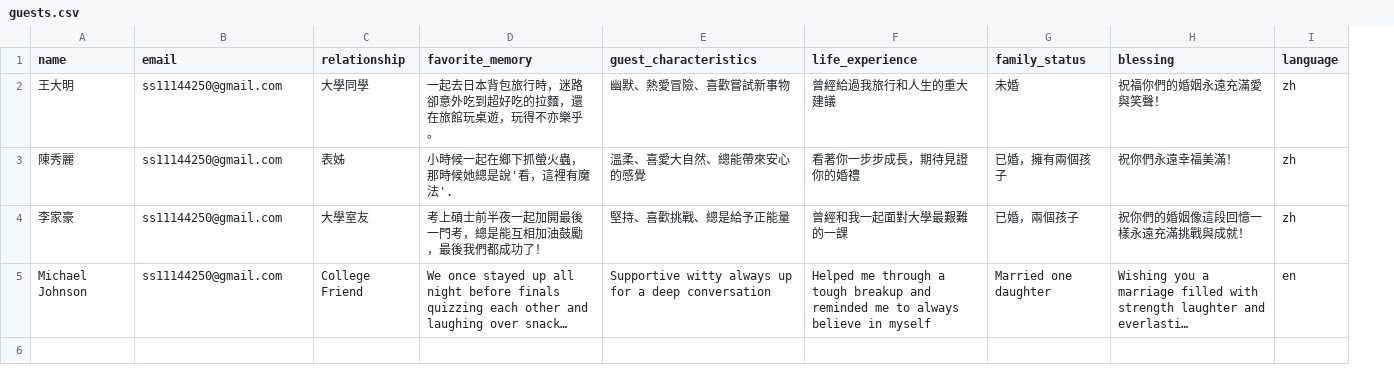
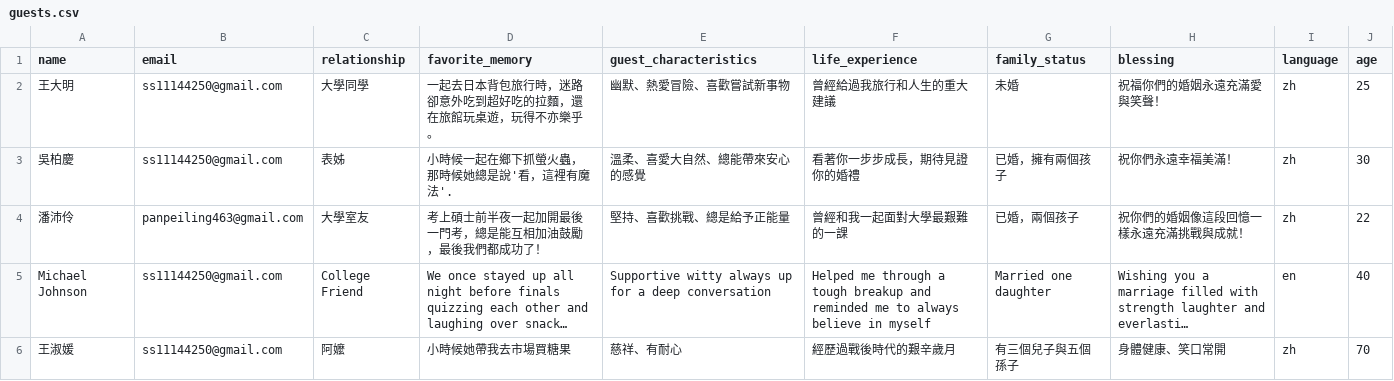
Before and after one commit to MO7YW4NG/SE-Mid-Term, a CSV file: shared/guests.csv, drawn as a sheet; long unchanged cells end in …; the diff names each change by its address in the sheet, - before the commit and + after, or states it on an @@ line.

```diff
--- a/shared/guests.csv
+++ b/shared/guests.csv
+column J (age), rows 2-5: 25 | 30 | 22 | 40
-A3 (name): 陳秀麗
+A3 (name): 吳柏慶
-A4 (name): 李家豪
+A4 (name): 潘沛伶
-B4 (email): ss11144250@gmail.com
+B4 (email): panpeiling463@gmail.com
+row 6: 王淑媛 | ss11144250@gmail.com | 阿嬤 | 小時候她帶我去市場買糖果 | 慈祥、有耐心 | 經歷過戰後時代的艱辛歲月 | 有三個兒子與五個孫子 | 身體健康、笑口常開 | zh | 70
```
Also changed, not shown: shared/couple.csv.
